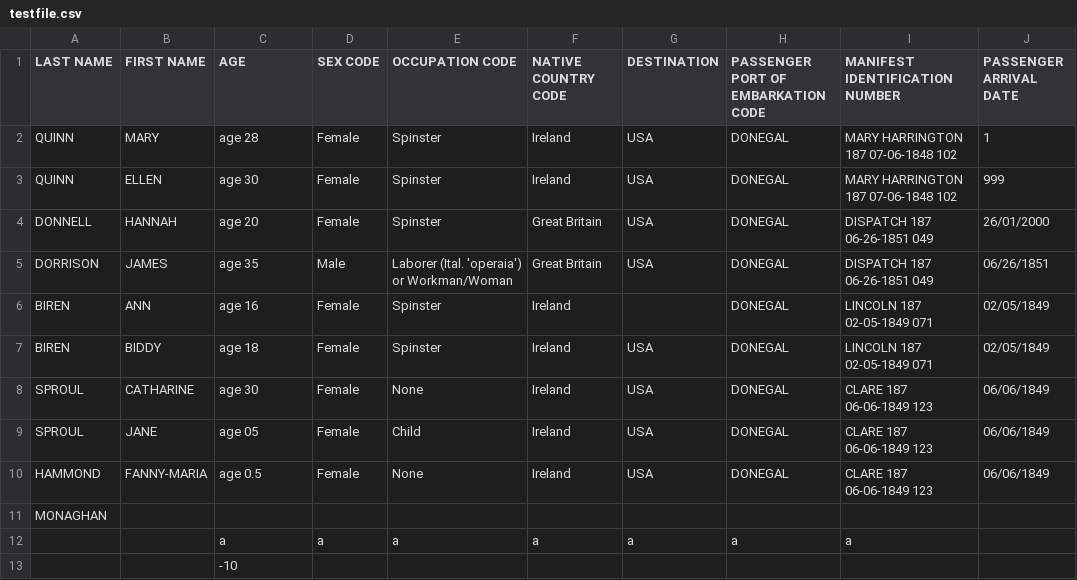
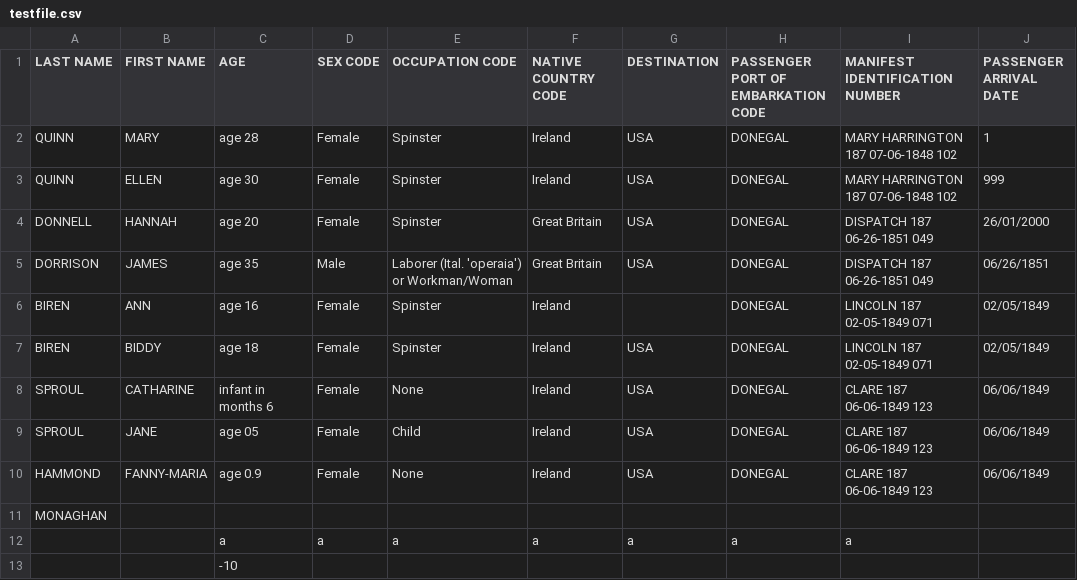
Before and after one commit to rootofminus1atu/Programming-Y1S2-Project, a CSV file: testfile.csv, drawn as a sheet.

```diff
--- a/testfile.csv
+++ b/testfile.csv
@@ -7,5 +7,5 @@ BIREN,ANN,age 16,Female,Spinster,Ireland,,DONEGAL,LINCOLN 187 02-05-1849 071,02/
 BIREN,BIDDY,age 18,Female,Spinster,Ireland,USA,DONEGAL,LINCOLN 187 02-05-1849 071,02/05/1849
-SPROUL,CATHARINE,age 30,Female,None,Ireland,USA,DONEGAL,CLARE 187 06-06-1849 123,06/06/1849
+SPROUL,CATHARINE,infant in months 6,Female,None,Ireland,USA,DONEGAL,CLARE 187 06-06-1849 123,06/06/1849
 SPROUL,JANE,age 05,Female,Child,Ireland,USA,DONEGAL,CLARE 187 06-06-1849 123,06/06/1849
-HAMMOND,FANNY-MARIA,age 0.5,Female,None,Ireland,USA,DONEGAL,CLARE 187 06-06-1849 123,06/06/1849
+HAMMOND,FANNY-MARIA,age 0.9,Female,None,Ireland,USA,DONEGAL,CLARE 187 06-06-1849 123,06/06/1849
 MONAGHAN,,,,,,,,,
```
Also changed, not shown: 3 other files.
